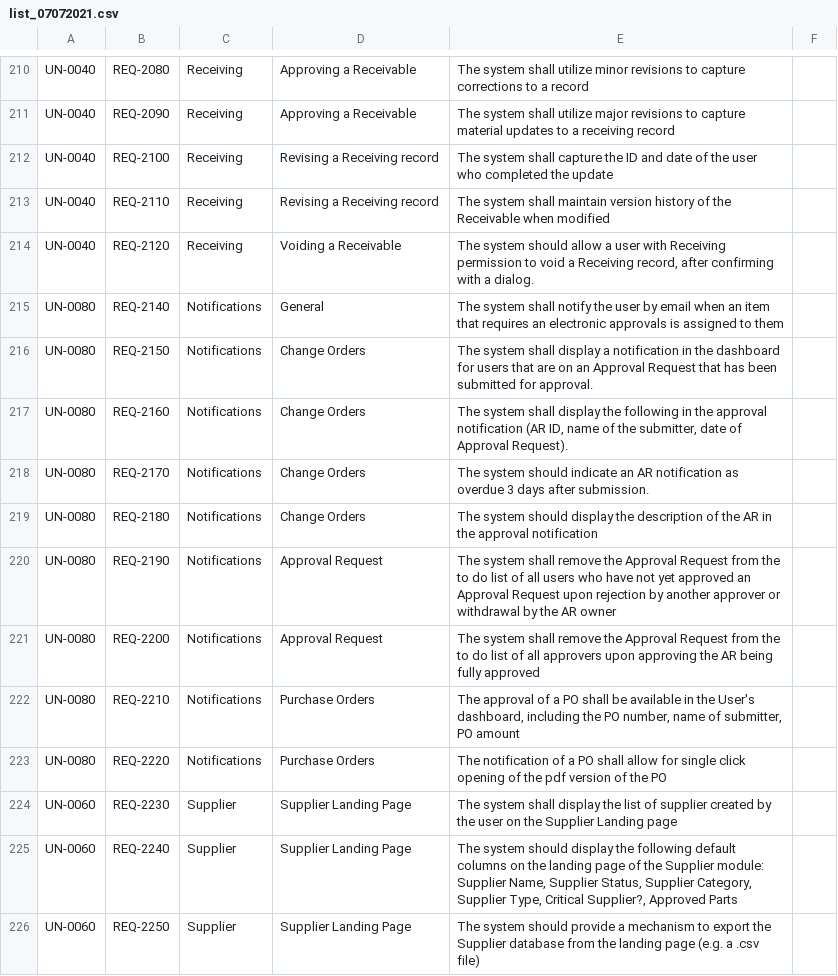
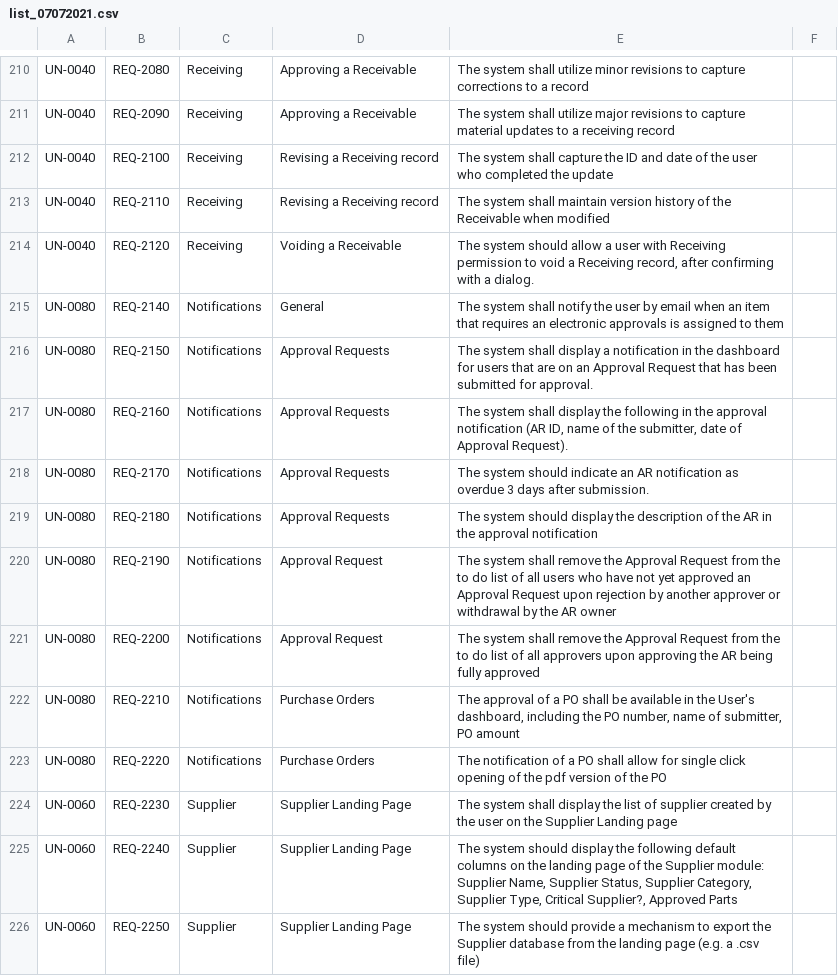
Before and after one commit to shah-repo/doc-fe, a CSV file: cypress/requirements/generalCSV/list_07072021.csv, drawn as a sheet; only a part is shown, gaps mark what is left out.

Commit message:
ENC-11337 reverting Change Orders change to Approval Requests

```diff
--- a/cypress/requirements/generalCSV/list_07072021.csv
+++ b/cypress/requirements/generalCSV/list_07072021.csv
@@ -260,6 +260,6 @@ UN-0040,REQ-2120,Receiving,Voiding a Receivable,"The system should allow a user
 UN-0080,REQ-2140,Notifications,General,The system shall notify the user by email when an item that requires an electronic approvals is assigned to them,
-UN-0080,REQ-2150,Notifications,Change Orders,The system shall display a notification in the dashboard for users that are on an Approval Request that has been submitted for approval.  ,
-UN-0080,REQ-2160,Notifications,Change Orders,"The system shall display the following in the approval notification (AR ID, name of the submitter, date of Approval Request).  ",
-UN-0080,REQ-2170,Notifications,Change Orders,The system should indicate an AR notification as overdue 3 days after submission.,
-UN-0080,REQ-2180,Notifications,Change Orders,The system should display the description of the AR in the approval notification,
+UN-0080,REQ-2150,Notifications,Approval Requests,The system shall display a notification in the dashboard for users that are on an Approval Request that has been submitted for approval.  ,
+UN-0080,REQ-2160,Notifications,Approval Requests,"The system shall display the following in the approval notification (AR ID, name of the submitter, date of Approval Request).  ",
+UN-0080,REQ-2170,Notifications,Approval Requests,The system should indicate an AR notification as overdue 3 days after submission.,
+UN-0080,REQ-2180,Notifications,Approval Requests,The system should display the description of the AR in the approval notification,
 UN-0080,REQ-2190,Notifications,Approval Request,The system shall remove the Approval Request from the to do list of all users who have not yet approved an Approval Request upon rejection by another approver or withdrawal by the AR owner,
```
Also changed, not shown: cypress/requirements/generalCSV/list.csv, cypress/requirements/generalCSV/list_08072021.csv, 12 other files.
